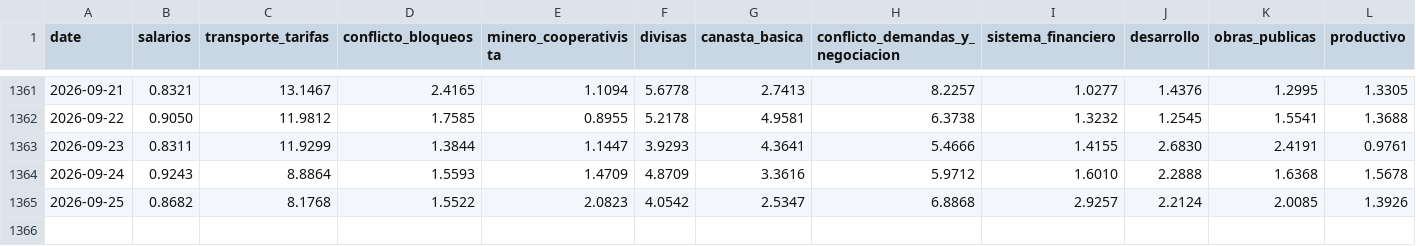
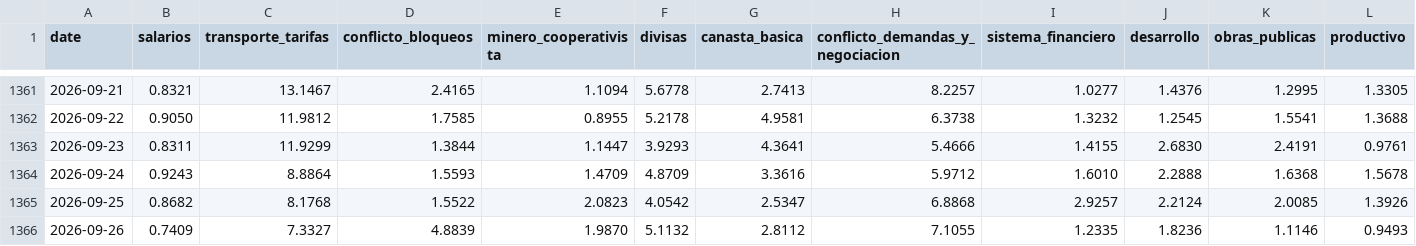
Before and after one commit to pr0nstar/bo-ts, a CSV file: data/clusters_noticias.csv, drawn as a sheet; only a part is shown, gaps mark what is left out; rows hold the shown columns only; the diff names each change by its address in the sheet, - before the commit and + after, or states it on an @@ line.

Commit message:
auto update ts

```diff
--- a/data/clusters_noticias.csv
+++ b/data/clusters_noticias.csv
+row 1366: 2026-09-26 | 0.7409 | 7.3327 | 4.8839 | 1.9870 | 5.1132 | 2.8112 | 7.1055 | 1.2335 | 1.8236 | 1.1146 | 0.9493
```
